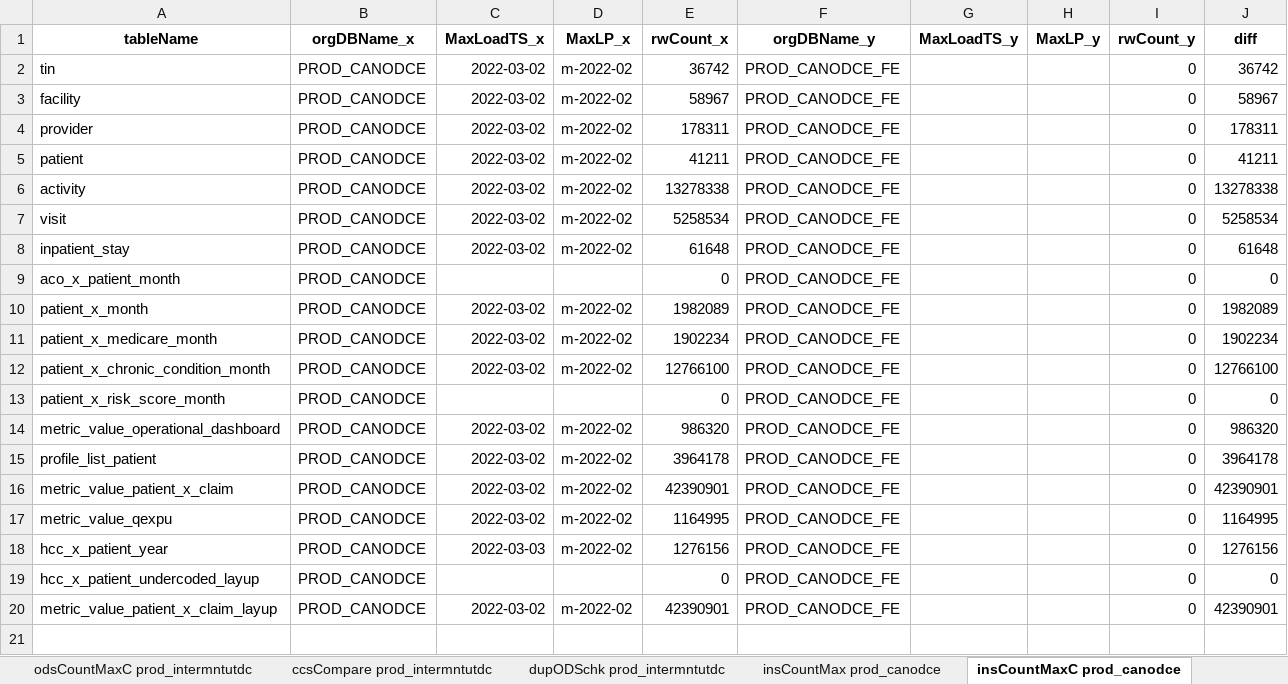
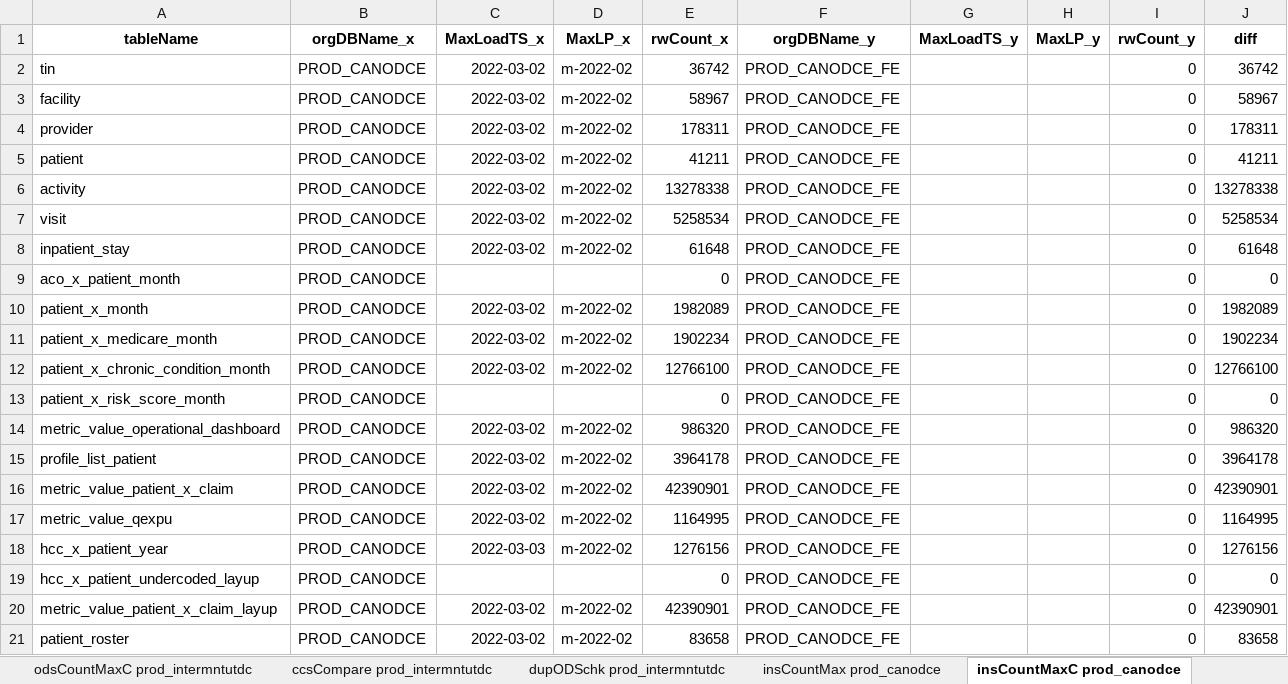
Before and after one commit to mikeoconnor-cj/pythonWrk, an Excel workbook: allTest_DCE.xlsx, sheet insCountMaxC prod_canodce, drawn as a sheet; values as stored, in another font and other column widths than the file's, no borders; the diff names each change by its address in the sheet, - before the commit and + after, or states it on an @@ line.

```diff
--- a/allTest_DCE.xlsx (sheet insCountMaxC prod_canodce)
+++ b/allTest_DCE.xlsx (sheet insCountMaxC prod_canodce)
+row 21: patient_roster | PROD_CANODCE | 2022-03-02 | m-2022-02 | 83658 | PROD_CANODCE_FE |  |  | 0 | 83658
```
Also changed, not shown: sheet insCountMaxC prod_adaugeopi, sheet insCountMaxC prod_ilumedpi, sheet insCountMaxC prod_intermntutdc, sheet insCountMaxC prod_latitudedc, sheet insCountMaxC prod_bluerockdc, sheet insCountMaxC prod_cityblockdce, 16 more sheets.
